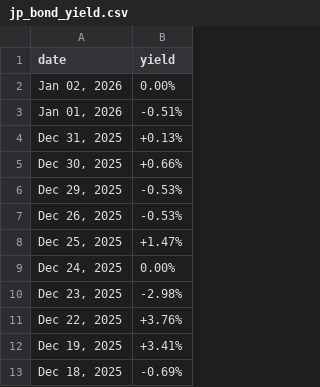
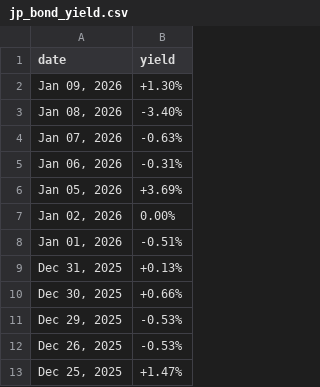
Before and after one commit to mvansan/VN-JP-MacroIndicators-Crawler, a CSV file: data/raw/jp_bond_yield.csv, drawn as a sheet; only a part is shown; the shorter side is filled out with more unchanged rows.

```diff
--- a/data/raw/jp_bond_yield.csv
+++ b/data/raw/jp_bond_yield.csv
@@ -1,2 +1,7 @@
 date,yield
+"Jan 09, 2026",+1.30%
+"Jan 08, 2026",-3.40%
+"Jan 07, 2026",-0.63%
+"Jan 06, 2026",-0.31%
+"Jan 05, 2026",+3.69%
 "Jan 02, 2026",0.00%
```
Also changed, not shown: data/cleaned/jp_bond_yield_cleaned.csv, data/cleaned/vn_bond_yield_cleaned.csv, 1 other file.
